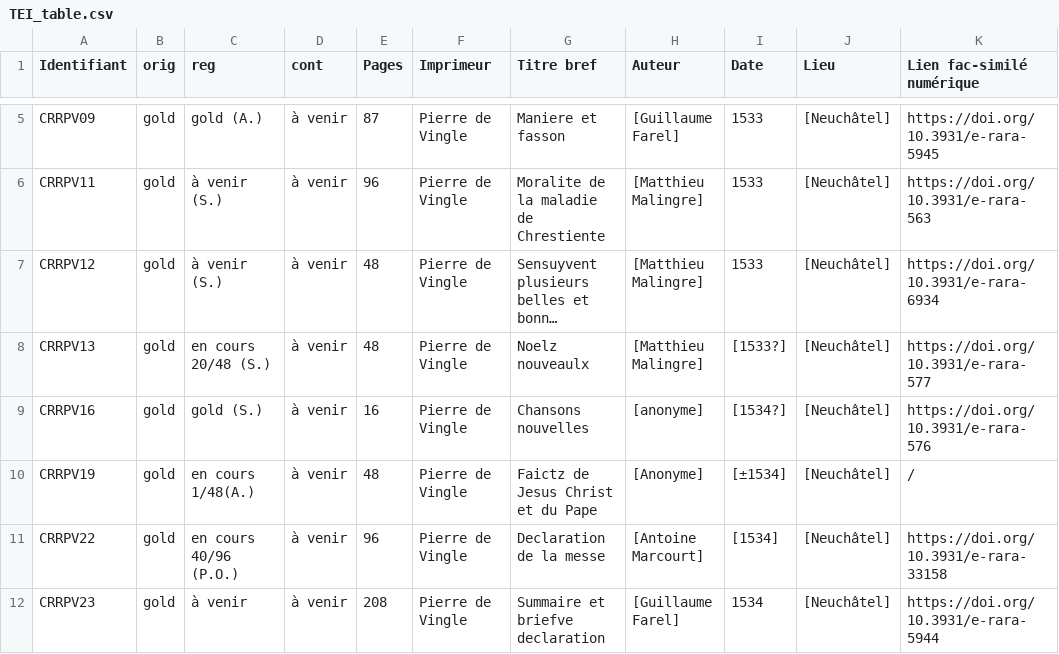
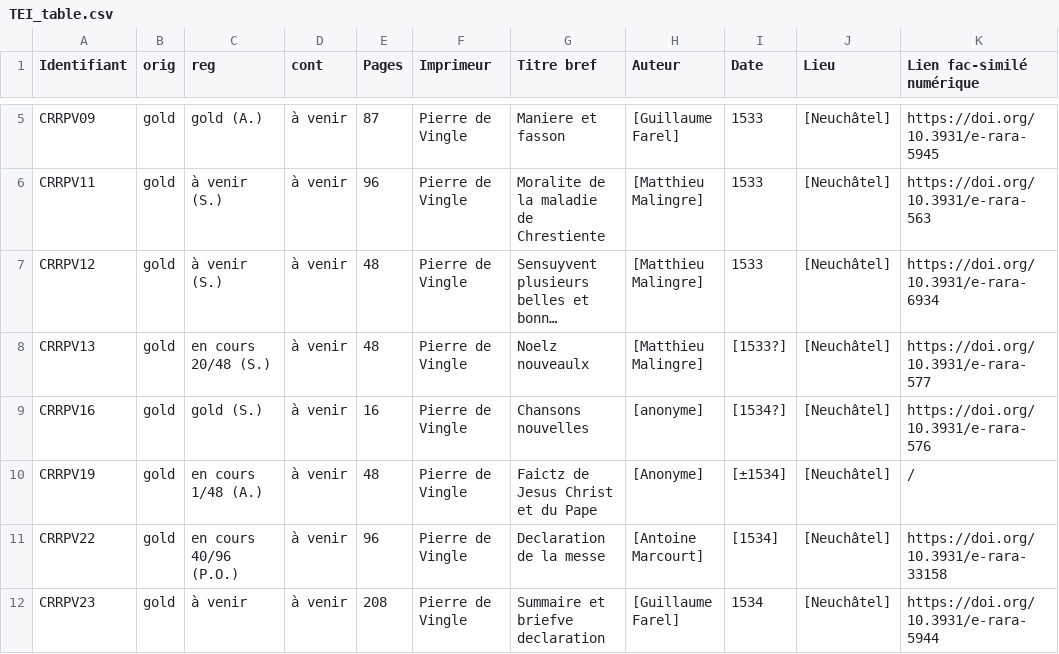
Before and after one commit to SETAFDH/TEI-SETAF, a CSV file: TEI_table.csv, drawn as a sheet; only a part is shown, gaps mark what is left out; long unchanged cells end in …; the diff names each change by its address in the sheet, - before the commit and + after, or states it on an @@ line.

Commit message:
Update TEI_table.csv

```diff
--- a/TEI_table.csv
+++ b/TEI_table.csv
-C10 (reg): en cours 1/48(A.)
+C10 (reg): en cours 1/48 (A.)
```
